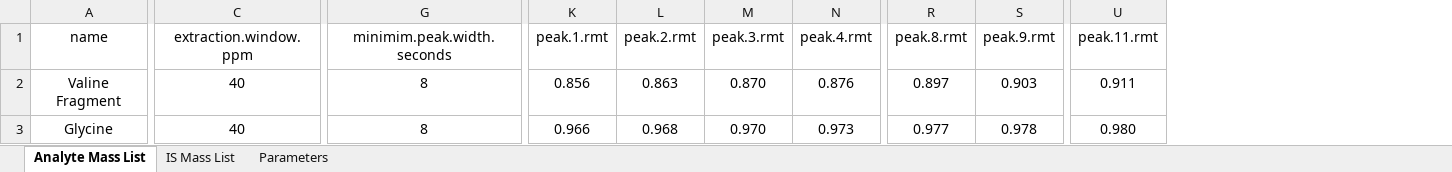
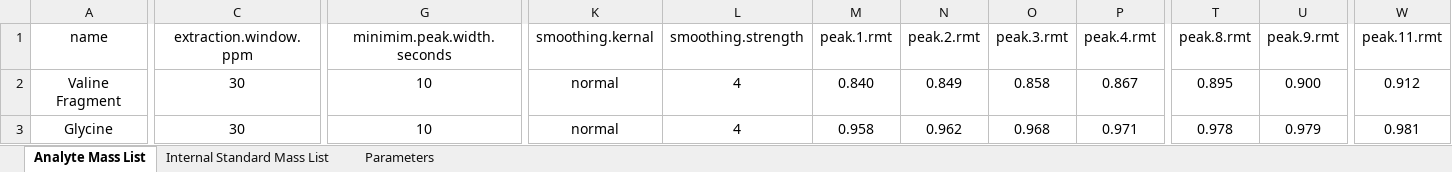
Before and after one commit to Erick-Helmeczi/PeakMeister, an Excel workbook: Mass List and Parameters.xlsx, sheet Analyte Mass List, drawn as a sheet; only a part is shown, gaps mark what is left out; values as stored, in another font and other column widths than the file's, no borders; addresses are those after the commit; the diff covers the shown part only; the diff names each change by its address in the sheet, - before the commit and + after, or states it on an @@ line.

Commit message:
Updated Mass List and Parameters data file

```diff
--- a/Mass List and Parameters.xlsx (sheet Analyte Mass List)
+++ b/Mass List and Parameters.xlsx (sheet Analyte Mass List)
-sheet tab: IS Mass List
+sheet tab: Internal Standard Mass List
+column K (smoothing.kernal), rows 2-3: normal | normal
+column L (smoothing.strength), rows 2-3: 4 | 4
-C2:C3 (extraction.window.ppm): 40
+C2:C3 (extraction.window.ppm): 30
-G2:G3 (minimim.peak.width.seconds): 8
+G2:G3 (minimim.peak.width.seconds): 10
-M2 (peak.1.rmt): 0.856
+M2 (peak.1.rmt): 0.840
-N2 (peak.2.rmt): 0.863
+N2 (peak.2.rmt): 0.849
-O2 (peak.3.rmt): 0.870
+O2 (peak.3.rmt): 0.858
-P2 (peak.4.rmt): 0.876
+P2 (peak.4.rmt): 0.867
-T2 (peak.8.rmt): 0.897
+T2 (peak.8.rmt): 0.895
-U2 (peak.9.rmt): 0.903
+U2 (peak.9.rmt): 0.900
-W2 (peak.11.rmt): 0.911
+W2 (peak.11.rmt): 0.912
-M3 (peak.1.rmt): 0.966
+M3 (peak.1.rmt): 0.958
-N3 (peak.2.rmt): 0.968
+N3 (peak.2.rmt): 0.962
-O3 (peak.3.rmt): 0.970
+O3 (peak.3.rmt): 0.968
-P3 (peak.4.rmt): 0.973
+P3 (peak.4.rmt): 0.971
-T3 (peak.8.rmt): 0.977
+T3 (peak.8.rmt): 0.978
-U3 (peak.9.rmt): 0.978
+U3 (peak.9.rmt): 0.979
-W3 (peak.11.rmt): 0.980
+W3 (peak.11.rmt): 0.981
```
Also changed, not shown: 5 added rows, 2 removed rows and 550 edited cells elsewhere in this sheet, sheet Internal Standard Mass List, sheet Parameters.
